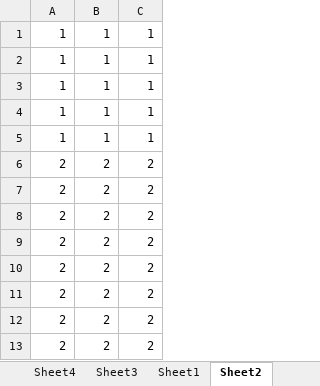
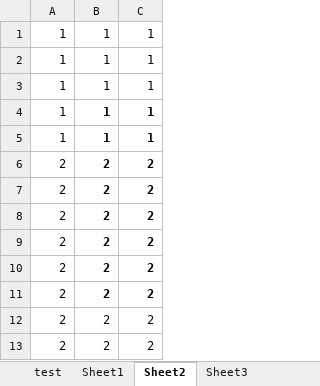
Before and after one commit to minhnhat992/VBA, an Excel workbook: Book1.xlsm, sheet Sheet2, drawn as a sheet; values as stored, in another font and other column widths than the file's, no borders; the diff names each change by its address in the sheet, - before the commit and + after, or states it on an @@ line.

```diff
--- a/Book1.xlsm (sheet Sheet2)
+++ b/Book1.xlsm (sheet Sheet2)
-sheet tab: Sheet4
@@ sheet tab order changed: test | Sheet1 | Sheet2 | Sheet3 @@
-B4:C11 bold: off
+B4:C11 bold: on
```
Also changed, not shown: sheet Sheet3, sheet Sheet1, other sheet tabs, charts or pictures.
